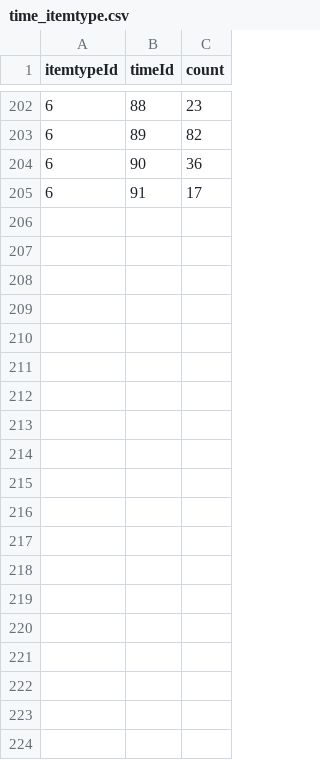
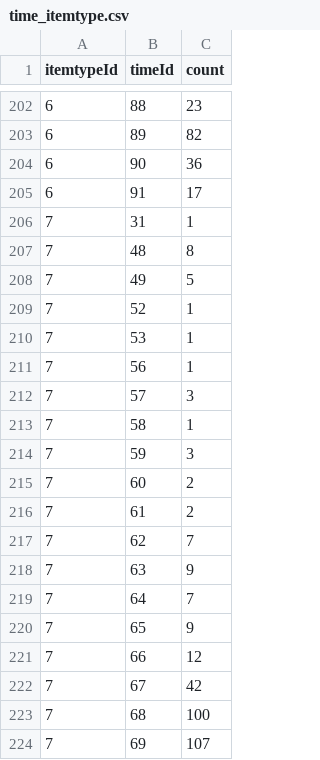
Before and after one commit to riksantikvarieambetet/Kringla-Visualized, a CSV file: site/timeline/data/time_itemtype.csv, drawn as a sheet; only a part is shown, gaps mark what is left out; the diff covers the shown part only.

Commit message:
fix "other" type in timeline

```diff
--- a/site/timeline/data/time_itemtype.csv
+++ b/site/timeline/data/time_itemtype.csv
@@ -205 +205,20 @@
 6,91,17
+7,31,1
+7,48,8
+7,49,5
+7,52,1
+7,53,1
+7,56,1
+7,57,3
+7,58,1
+7,59,3
+7,60,2
+7,61,2
+7,62,7
+7,63,9
+7,64,7
+7,65,9
+7,66,12
+7,67,42
+7,68,100
+7,69,107
```
Also changed, not shown: 22 added rows and 28 edited cells elsewhere in this file, 1 other file.
